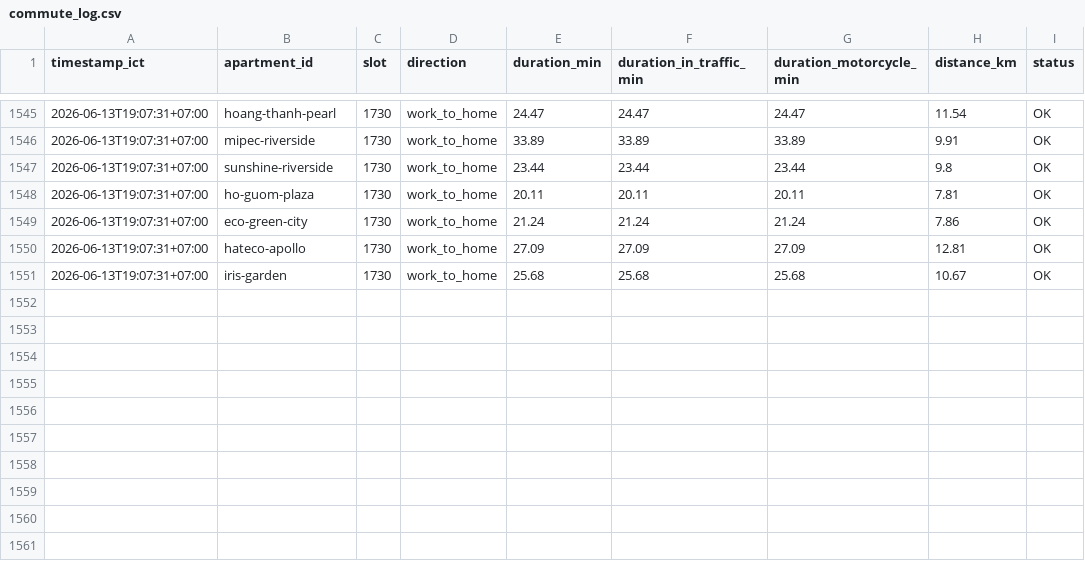
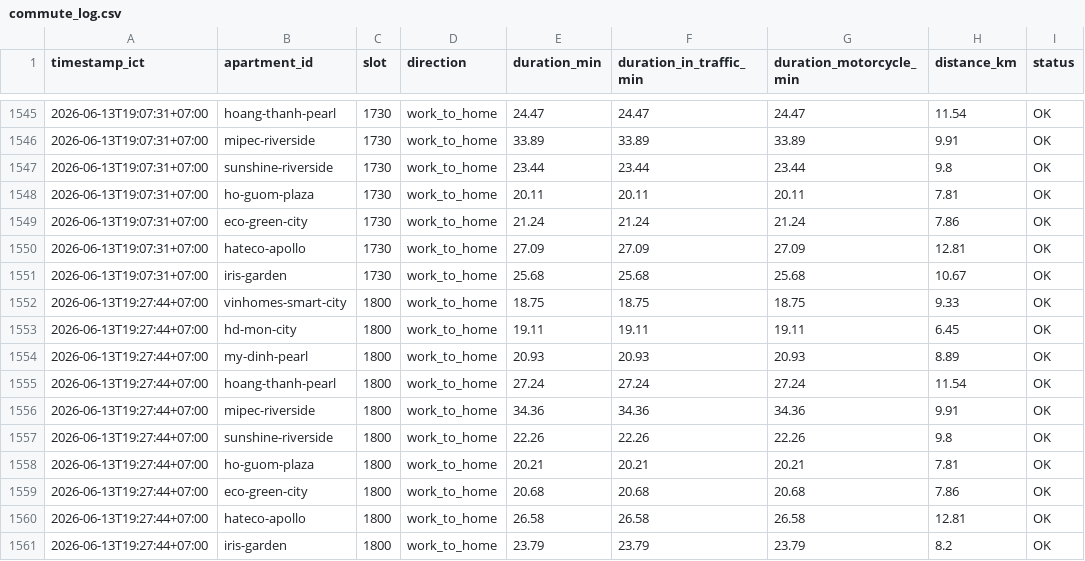
Before and after one commit to dongpp57/apartment-commute-tracker, a CSV file: data/commute_log.csv, drawn as a sheet; only a part is shown, gaps mark what is left out; the diff names each change by its address in the sheet, - before the commit and + after, or states it on an @@ line.

Commit message:
data: append slot 1800 log

```diff
--- a/data/commute_log.csv
+++ b/data/commute_log.csv
+row 1552: 2026-06-13T19:27:44+07:00 | vinhomes-smart-city | 1800 | work_to_home | 18.75 | 18.75 | 18.75 | 9.33 | OK
+row 1553: 2026-06-13T19:27:44+07:00 | hd-mon-city | 1800 | work_to_home | 19.11 | 19.11 | 19.11 | 6.45 | OK
+row 1554: 2026-06-13T19:27:44+07:00 | my-dinh-pearl | 1800 | work_to_home | 20.93 | 20.93 | 20.93 | 8.89 | OK
+row 1555: 2026-06-13T19:27:44+07:00 | hoang-thanh-pearl | 1800 | work_to_home | 27.24 | 27.24 | 27.24 | 11.54 | OK
+row 1556: 2026-06-13T19:27:44+07:00 | mipec-riverside | 1800 | work_to_home | 34.36 | 34.36 | 34.36 | 9.91 | OK
+row 1557: 2026-06-13T19:27:44+07:00 | sunshine-riverside | 1800 | work_to_home | 22.26 | 22.26 | 22.26 | 9.8 | OK
+row 1558: 2026-06-13T19:27:44+07:00 | ho-guom-plaza | 1800 | work_to_home | 20.21 | 20.21 | 20.21 | 7.81 | OK
+row 1559: 2026-06-13T19:27:44+07:00 | eco-green-city | 1800 | work_to_home | 20.68 | 20.68 | 20.68 | 7.86 | OK
+row 1560: 2026-06-13T19:27:44+07:00 | hateco-apollo | 1800 | work_to_home | 26.58 | 26.58 | 26.58 | 12.81 | OK
+row 1561: 2026-06-13T19:27:44+07:00 | iris-garden | 1800 | work_to_home | 23.79 | 23.79 | 23.79 | 8.2 | OK
```
Also changed, not shown: 1 other file.
